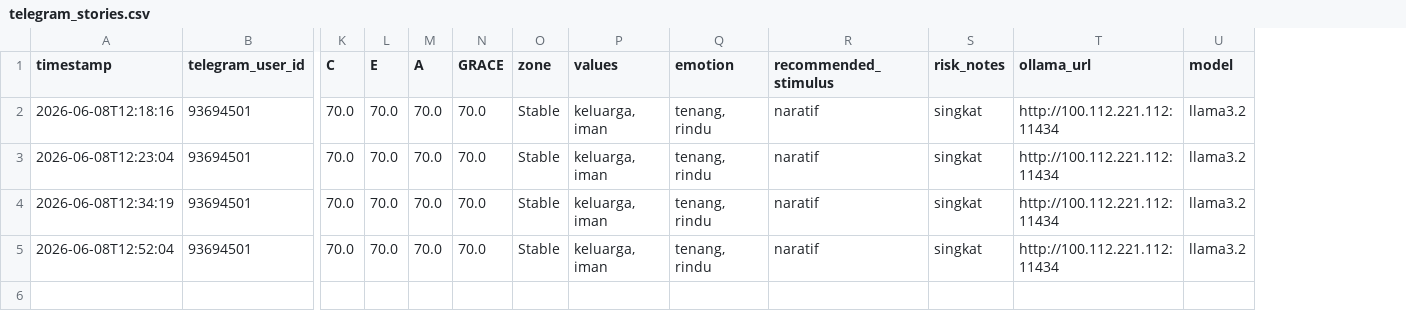
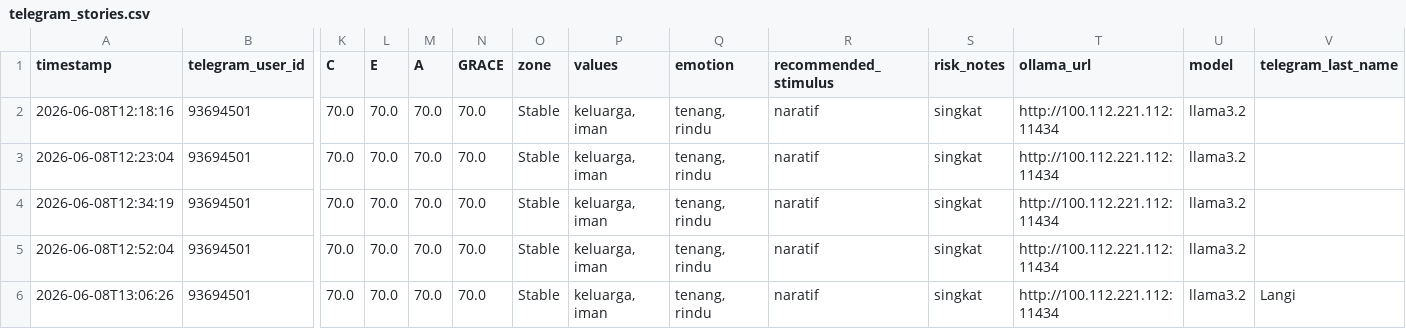
Before and after one commit to TISE-RG/mygrace_minilab, a CSV file: data/telegram_stories.csv, drawn as a sheet; only a part is shown, gaps mark what is left out; rows hold the shown columns only; the diff names each change by its address in the sheet, - before the commit and + after, or states it on an @@ line.

```diff
--- a/data/telegram_stories.csv
+++ b/data/telegram_stories.csv
+column V (telegram_last_name), empty
+row 6: 2026-06-08T13:06:26 | 93694501 | 70.0 | 70.0 | 70.0 | 70.0 | Stable | keluarga, iman | tenang, rindu | naratif | singkat | http://100.112.221.112:11434 | llama3.2 | Langi
```
Also changed, not shown: data/experiment_summary.csv, data/ollama_benchmark.csv, 5 other files.
